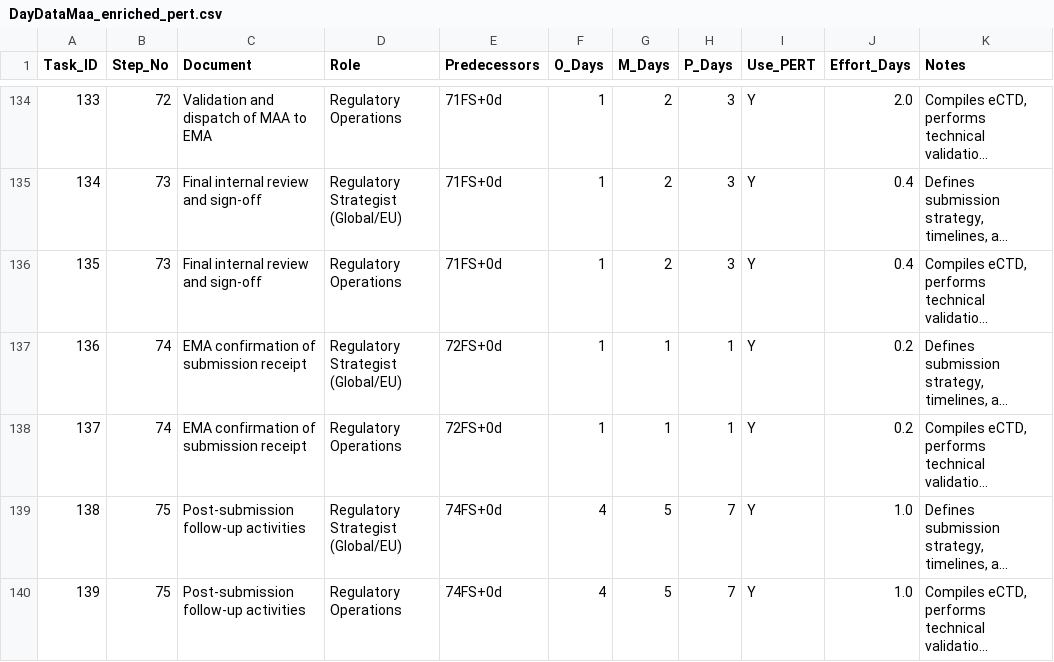
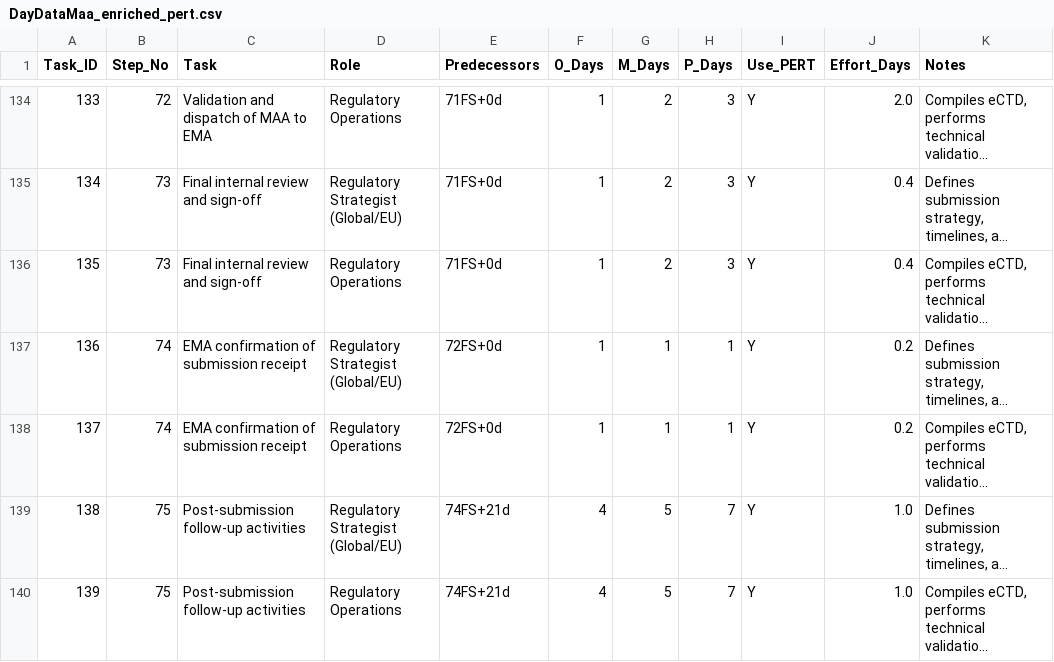
Before and after one commit to Nathan-massicot/Project-incyte, a CSV file: data/old data/DayDataMaa_enriched_pert.csv (was data/DayDataMaa_enriched_pert.csv), drawn as a sheet; only a part is shown, gaps mark what is left out; long unchanged cells end in …; the diff names each change by its address in the sheet, - before the commit and + after, or states it on an @@ line.

Commit message:
final v5 + data agreagted and milestones

```diff
--- a/data/DayDataMaa_enriched_pert.csv
+++ b/data/old data/DayDataMaa_enriched_pert.csv
-C1: Document
+C1: Task
-E139:E140 (Predecessors): 74FS+0d
+E139:E140 (Predecessors): 74FS+21d
```
Also changed, not shown: 32 other files.
